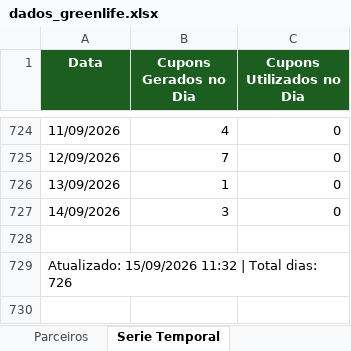
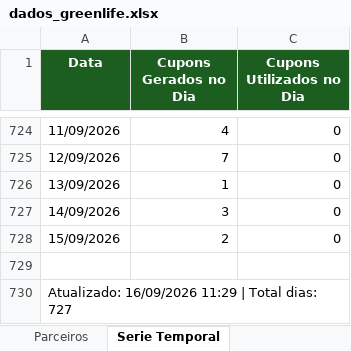
Before and after one commit to quality-glf/mkt-dash, an Excel workbook: greenlife_scraper/dados_greenlife.xlsx, sheet Serie Temporal, drawn as a sheet; only a part is shown, gaps mark what is left out; values as stored, in another font and other column widths than the file's, no borders; addresses are those after the commit; the diff names each change by its address in the sheet, - before the commit and + after, or states it on an @@ line.

```diff
--- a/greenlife_scraper/dados_greenlife.xlsx (sheet Serie Temporal)
+++ b/greenlife_scraper/dados_greenlife.xlsx (sheet Serie Temporal)
+row 728: 15/09/2026 | 2 | 0
-A730 (Data): Atualizado: 15/09/2026 11:32 | Total dias: 726
+A730 (Data): Atualizado: 16/09/2026 11:29 | Total dias: 727
```
Also changed, not shown: sheet Resumo Diario, sheet Parceiros, sheet Promocoes, greenlife_scraper/historico_leads.xlsx, instagram-metrics/base_interacoes_detalhadas.xlsx, 4 other files.
